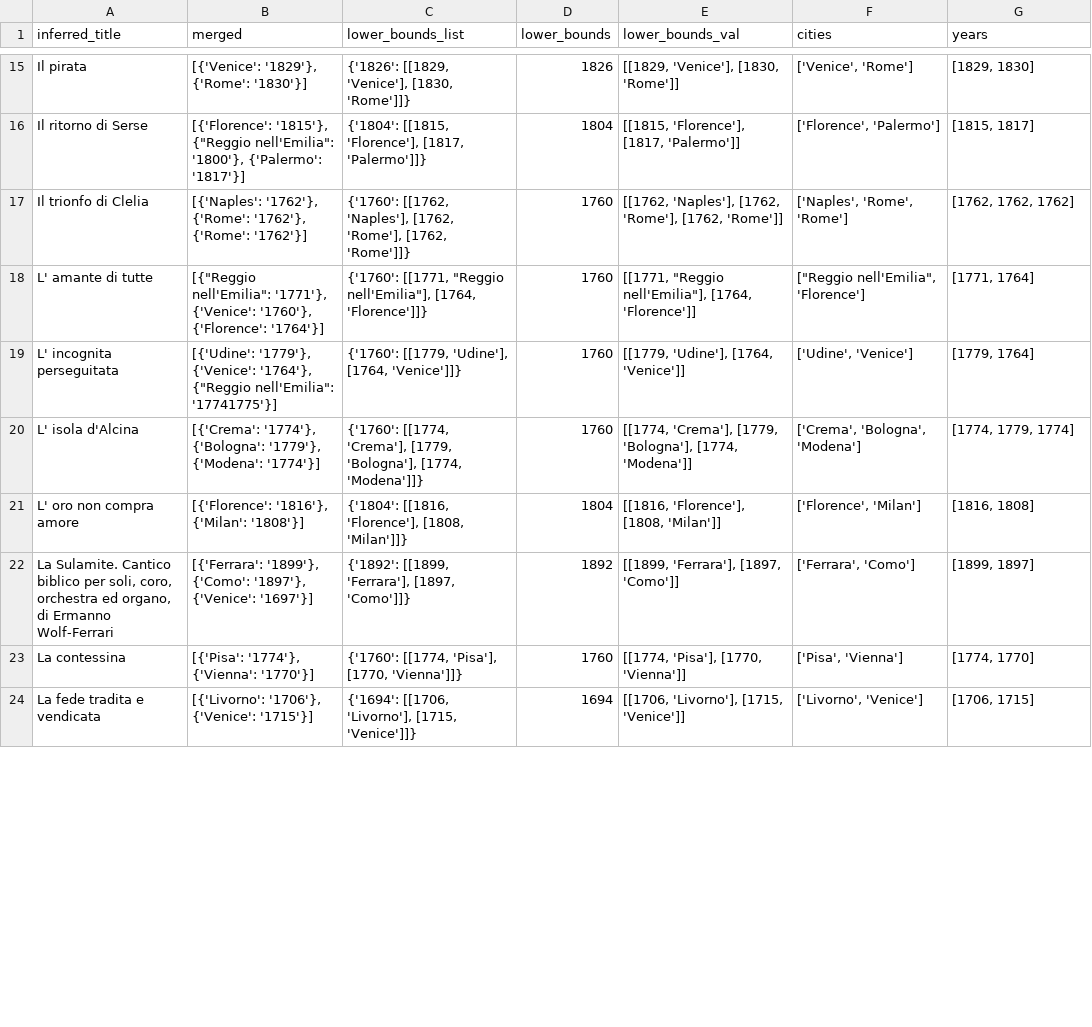
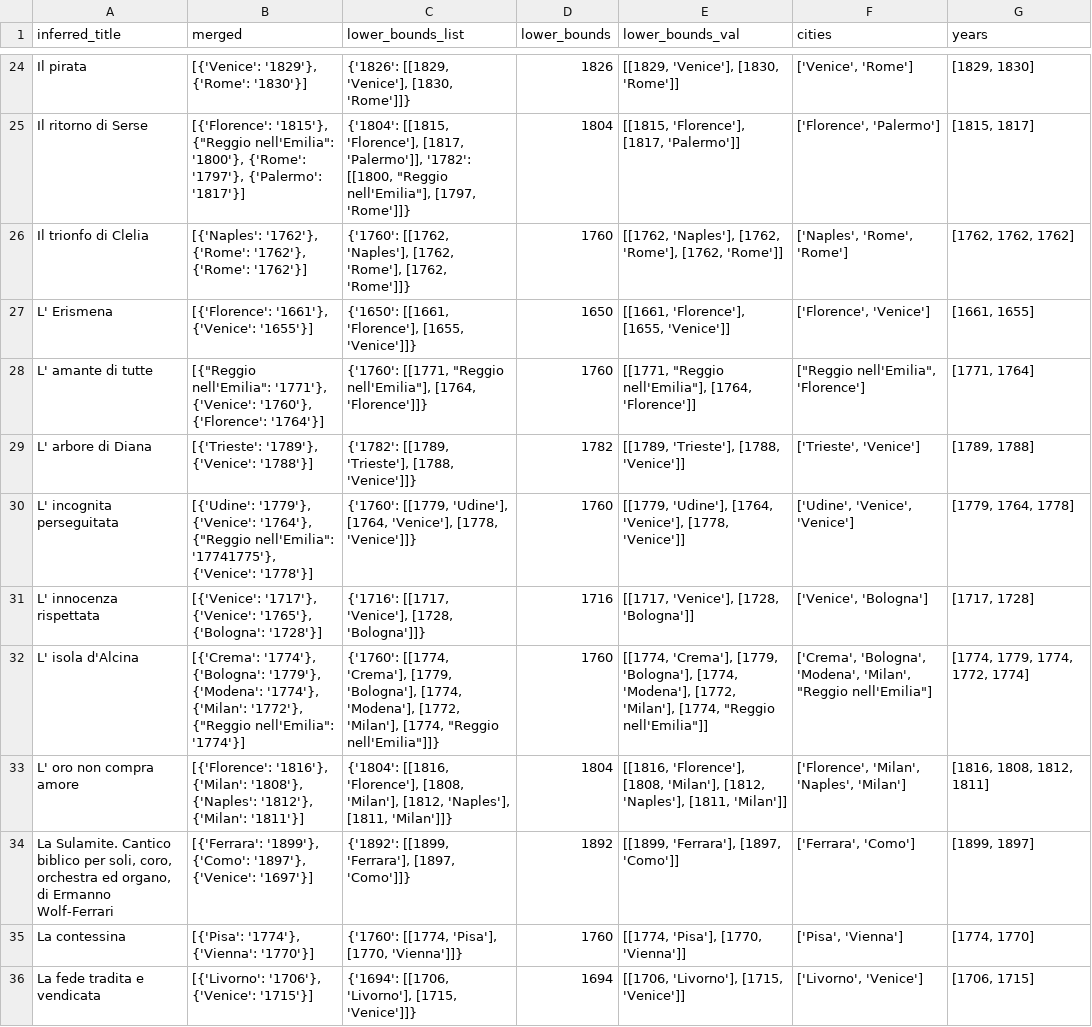
Before and after one commit to Harshdeep1996/Harshdeep1996.github.io, a CSV file: data/titles_links.csv, drawn as a sheet; only a part is shown, gaps mark what is left out; addresses are those after the commit; the diff covers the shown part only; the diff names each change by its address in the sheet, - before the commit and + after, or states it on an @@ line.

```diff
--- a/data/titles_links.csv
+++ b/data/titles_links.csv
-B25 (merged): …nell'Emilia": '1800'}, {'Palermo': '1817'}]
+B25 (merged): …nell'Emilia": '1800'}, {'Rome': '1797'}, {'Palermo': '1817'}]
-C25 (lower_bounds_list): …'Florence'], [1817, 'Palermo']]}
+C25 (lower_bounds_list): …'Florence'], [1817, 'Palermo']], '1782': [[1800, "Reggio nell'Emilia"], [1797, 'Rome']]}
+row 27: L' Erismena | [{'Florence': '1661'}, {'Venice': '1655'}] | {'1650': [[1661, 'Florence'], [1655, 'Venice']]} | 1650 | [[1661, 'Florence'], [1655, 'Venice']] | ['Florence', 'Venice'] | [1661, 1655]
+row 29: L' arbore di Diana | [{'Trieste': '1789'}, {'Venice': '1788'}] | {'1782': [[1789, 'Trieste'], [1788, 'Venice']]} | 1782 | [[1789, 'Trieste'], [1788, 'Venice']] | ['Trieste', 'Venice'] | [1789, 1788]
-B30 (merged): …{"Reggio nell'Emilia": '17741775'}]
+B30 (merged): …{"Reggio nell'Emilia": '17741775'}, {'Venice': '1778'}]
-C30 (lower_bounds_list): …'Udine'], [1764, 'Venice']]}
+C30 (lower_bounds_list): …'Udine'], [1764, 'Venice'], [1778, 'Venice']]}
-E30 (lower_bounds_val): [[1779, 'Udine'], [1764, 'Venice']]
+E30 (lower_bounds_val): [[1779, 'Udine'], [1764, 'Venice'], [1778, 'Venice']]
-F30 (cities): ['Udine', 'Venice']
+F30 (cities): ['Udine', 'Venice', 'Venice']
-G30 (years): [1779, 1764]
+G30 (years): [1779, 1764, 1778]
+row 31: L' innocenza rispettata | [{'Venice': '1717'}, {'Venice': '1765'}, {'Bologna': '1728'}] | {'1716': [[1717, 'Venice'], [1728, 'Bologna']]} | 1716 | [[1717, 'Venice'], [1728, 'Bologna']] | ['Venice', 'Bologna'] | [1717, 1728]
-B32 (merged): …'1779'}, {'Modena': '1774'}]
+B32 (merged): …'1779'}, {'Modena': '1774'}, {'Milan': '1772'}, {"Reggio nell'Emilia": '1774'}]
-C32 (lower_bounds_list): …'Bologna'], [1774, 'Modena']]}
+C32 (lower_bounds_list): …'Bologna'], [1774, 'Modena'], [1772, 'Milan'], [1774, "Reggio nell'Emilia"]]}
-E32 (lower_bounds_val): …'Bologna'], [1774, 'Modena']]
+E32 (lower_bounds_val): …'Bologna'], [1774, 'Modena'], [1772, 'Milan'], [1774, "Reggio nell'Emilia"]]
-F32 (cities): ['Crema', 'Bologna', 'Modena']
+F32 (cities): ['Crema', 'Bologna', 'Modena', 'Milan', "Reggio nell'Emilia"]
-G32 (years): [1774, 1779, 1774]
+G32 (years): [1774, 1779, 1774, 1772, 1774]
-B33 (merged): …'1816'}, {'Milan': '1808'}]
+B33 (merged): …'1816'}, {'Milan': '1808'}, {'Naples': '1812'}, {'Milan': '1811'}]
-C33 (lower_bounds_list): …'Florence'], [1808, 'Milan']]}
+C33 (lower_bounds_list): …'Florence'], [1808, 'Milan'], [1812, 'Naples'], [1811, 'Milan']]}
-E33 (lower_bounds_val): …'Florence'], [1808, 'Milan']]
+E33 (lower_bounds_val): …'Florence'], [1808, 'Milan'], [1812, 'Naples'], [1811, 'Milan']]
-F33 (cities): ['Florence', 'Milan']
+F33 (cities): ['Florence', 'Milan', 'Naples', 'Milan']
-G33 (years): [1816, 1808]
+G33 (years): [1816, 1808, 1812, 1811]
```
Also changed, not shown: 13 added rows, 1 removed row and 39 edited cells elsewhere in this file, 6 other files.
